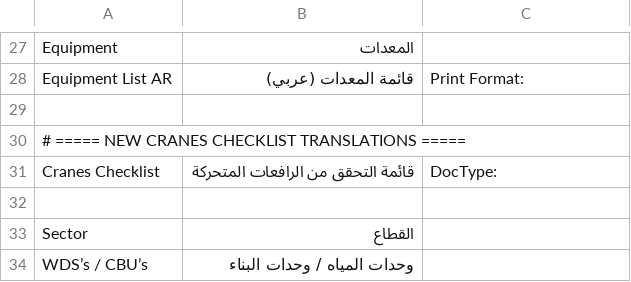
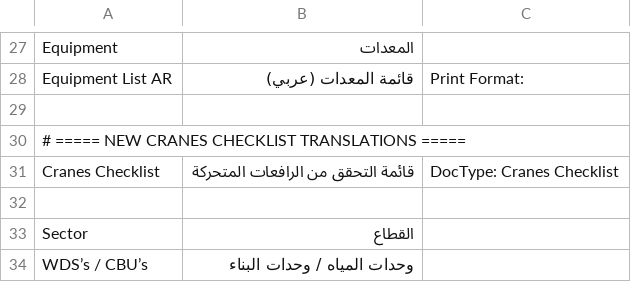
Before and after one commit to mostafael3ref/health_safety, a CSV file: health_safety/translations/ar.csv, drawn as a sheet; only a part is shown, gaps mark what is left out.

Commit message:
Update6 ar.csv

```diff
--- a/health_safety/translations/ar.csv
+++ b/health_safety/translations/ar.csv
@@ -30,3 +30,3 @@ Equipment List AR,قائمة المعدات (عربي),Print Format:
 # ===== NEW CRANES CHECKLIST TRANSLATIONS =====
-Cranes Checklist,قائمة التحقق من الرافعات المتحركة,DocType:
+Cranes Checklist,قائمة التحقق من الرافعات المتحركة,DocType: Cranes Checklist
 
```
